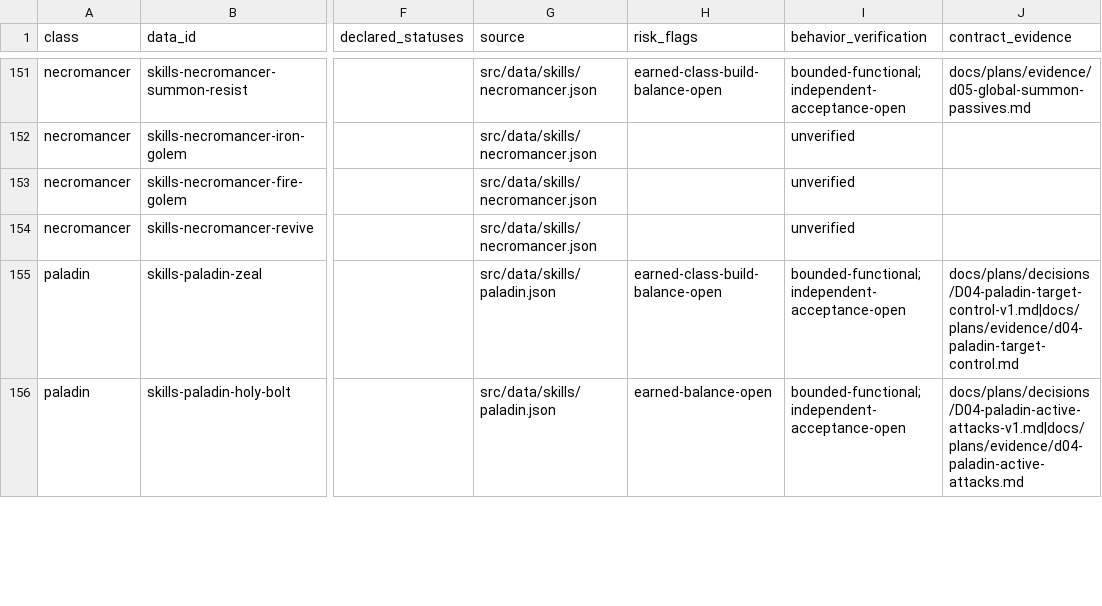
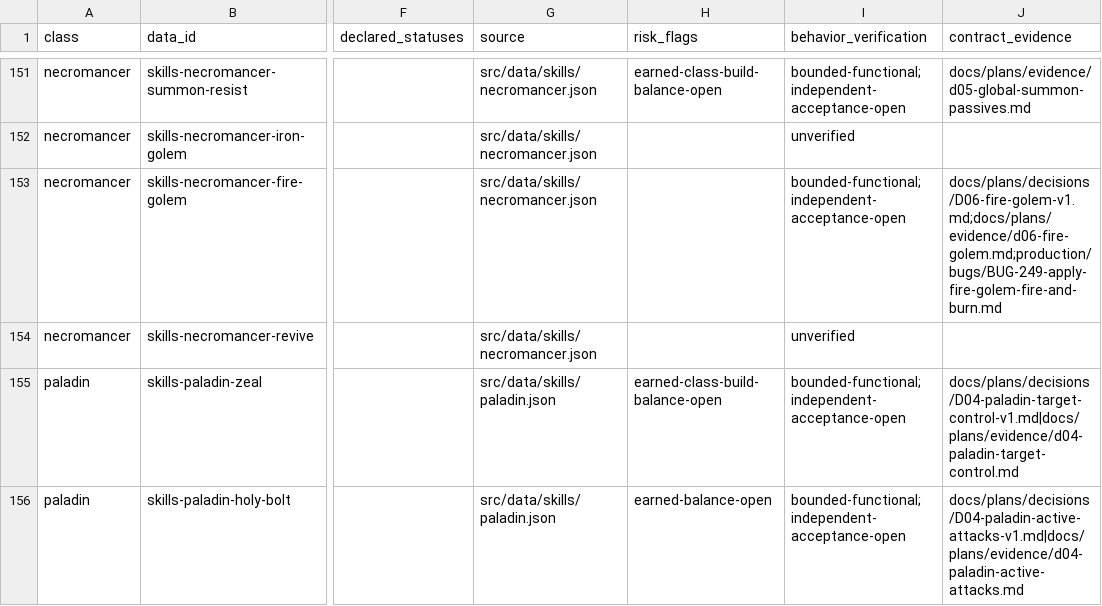
Before and after one commit to phoenixzqy/D2H5TextGame, a CSV file: docs/plans/skill-inventory.csv, drawn as a sheet; only a part is shown, gaps mark what is left out; the diff names each change by its address in the sheet, - before the commit and + after, or states it on an @@ line.

```diff
--- a/docs/plans/skill-inventory.csv
+++ b/docs/plans/skill-inventory.csv
-I153 (behavior_verification): unverified
+I153 (behavior_verification): bounded-functional;independent-acceptance-open
-J153 (contract_evidence): (empty)
+J153 (contract_evidence): docs/plans/decisions/D06-fire-golem-v1.md;docs/plans/evidence/d06-fire-golem.md;production/bugs/BUG-249-apply-fire-golem-fire-and-burn.md
```
Also changed, not shown: 34 other files.
